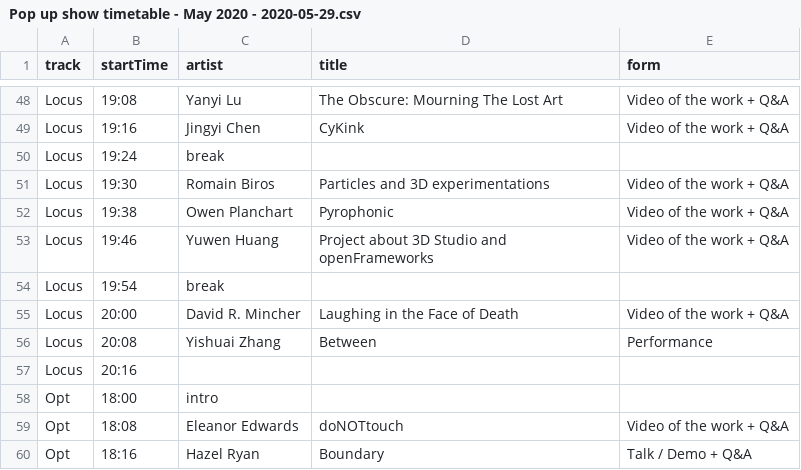
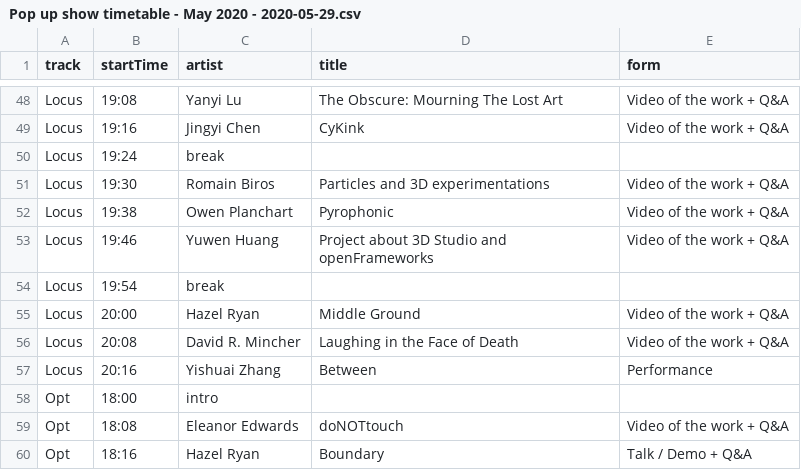
Before and after one commit to aubergene/pop-up-show-may-2020, a CSV file: raw/Pop up show timetable - May 2020 - 2020-05-29.csv, drawn as a sheet; only a part is shown, gaps mark what is left out; removed rows and columns are numbered as before the commit, all else as after; the diff names each change by its address in the sheet, - before the commit and + after, or states it on an @@ line.

```diff
--- a/raw/Pop up show timetable - May 2020 - 2020-05-29.csv
+++ b/raw/Pop up show timetable - May 2020 - 2020-05-29.csv
+row 55: Locus | 20:00 | Hazel Ryan | Middle Ground | Video of the work + Q&A
-B56 (startTime): 20:00
+B56 (startTime): 20:08
-B57 (startTime): 20:08
+B57 (startTime): 20:16
-row 57: Locus | 20:16
```
Also changed, not shown: docs/data/works.csv, public/data/works.csv, 2 other files.
